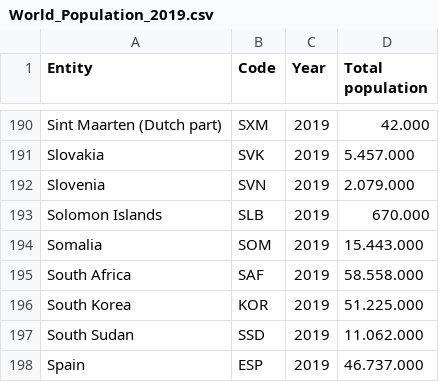
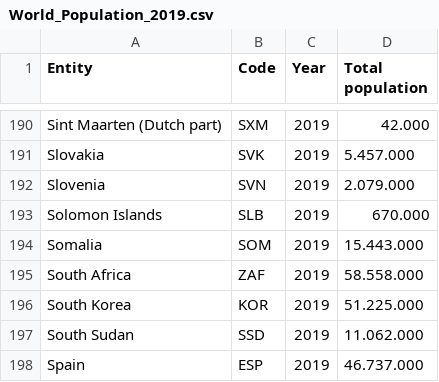
Before and after one commit to AgifAlAviv/world-population, a CSV file: World_Population_2019.csv, drawn as a sheet; only a part is shown, gaps mark what is left out.

Commit message:
Add files via upload

```diff
--- a/World_Population_2019.csv
+++ b/World_Population_2019.csv
@@ -194,3 +194,3 @@ Solomon Islands,SLB,2019, 670.000
 Somalia,SOM,2019, 15.443.000
-South Africa,SAF,2019, 58.558.000
+South Africa,ZAF,2019, 58.558.000
 South Korea,KOR,2019, 51.225.000
```
